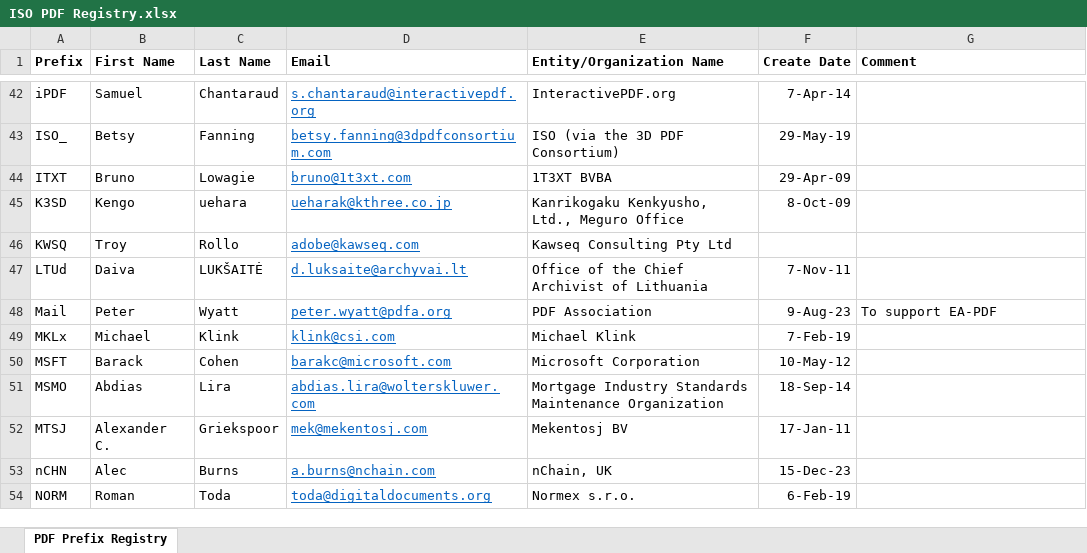
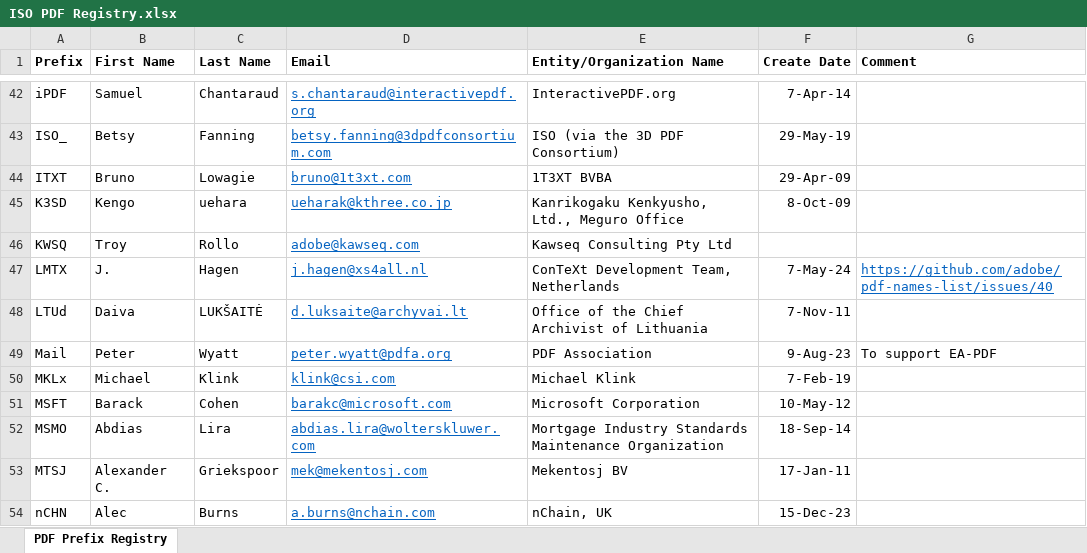
Before and after one commit to adobe/pdf-names-list, an Excel workbook: ISO PDF Registry.xlsx, sheet PDF Prefix Registry, drawn as a sheet; only a part is shown, gaps mark what is left out; the shorter side is filled out with more unchanged rows; values as stored, in another font and other column widths than the file's, no borders; the diff names each change by its address in the sheet, - before the commit and + after, or states it on an @@ line.

```diff
--- a/ISO PDF Registry.xlsx (sheet PDF Prefix Registry)
+++ b/ISO PDF Registry.xlsx (sheet PDF Prefix Registry)
+row 47: LMTX | J. | Hagen | j.hagen@xs4all.nl | ConTeXt Development Team, Netherlands | 7-May-24 | https://github.com/adobe/pdf-names-list/issues/40
```
Also changed, not shown: 1 other file.
